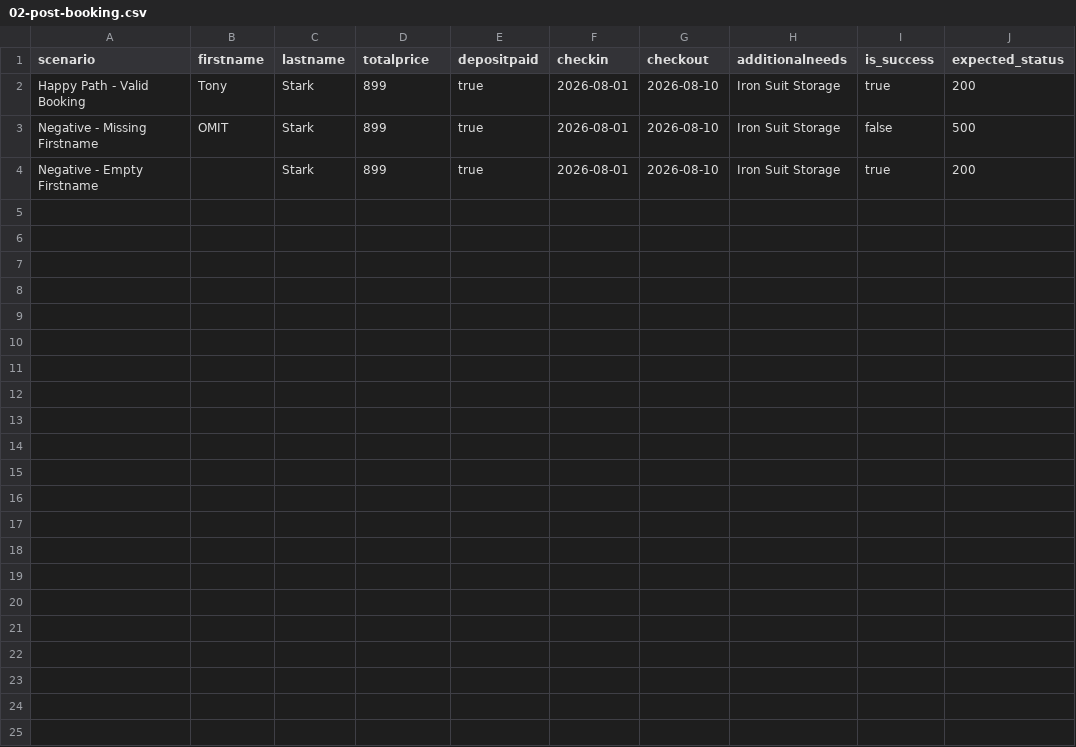
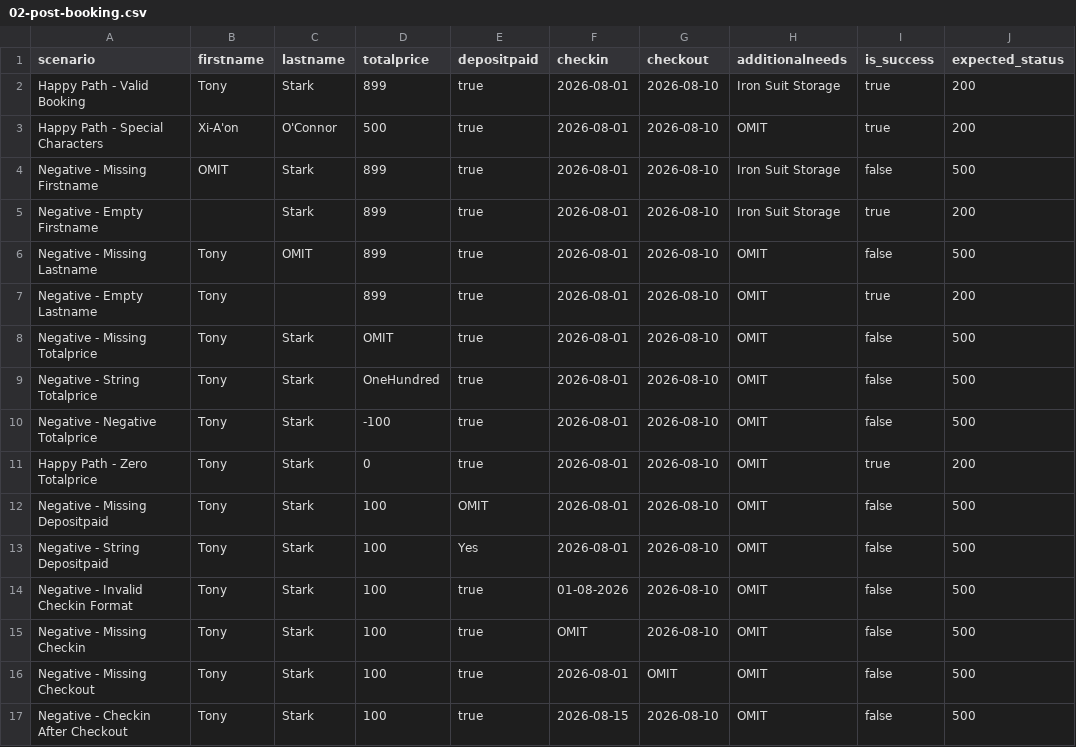
Before and after one commit to TarmuHu/restful-booker-api-testing, a CSV file: 02-post-booking.csv, drawn as a sheet.

```diff
--- a/02-post-booking.csv
+++ b/02-post-booking.csv
@@ -2,3 +2,16 @@ scenario,firstname,lastname,totalprice,depositpaid,checkin,checkout,additionalne
 Happy Path - Valid Booking,Tony,Stark,899,true,2026-08-01,2026-08-10,Iron Suit Storage,true,200
+Happy Path - Special Characters,Xi-A'on,O'Connor,500,true,2026-08-01,2026-08-10,OMIT,true,200
 Negative - Missing Firstname,OMIT,Stark,899,true,2026-08-01,2026-08-10,Iron Suit Storage,false,500
 Negative - Empty Firstname,,Stark,899,true,2026-08-01,2026-08-10,Iron Suit Storage,true,200
+Negative - Missing Lastname,Tony,OMIT,899,true,2026-08-01,2026-08-10,OMIT,false,500
+Negative - Empty Lastname,Tony,,899,true,2026-08-01,2026-08-10,OMIT,true,200
+Negative - Missing Totalprice,Tony,Stark,OMIT,true,2026-08-01,2026-08-10,OMIT,false,500
+Negative - String Totalprice,Tony,Stark,OneHundred,true,2026-08-01,2026-08-10,OMIT,false,500
+Negative - Negative Totalprice,Tony,Stark,-100,true,2026-08-01,2026-08-10,OMIT,false,500
+Happy Path - Zero Totalprice,Tony,Stark,0,true,2026-08-01,2026-08-10,OMIT,true,200
+Negative - Missing Depositpaid,Tony,Stark,100,OMIT,2026-08-01,2026-08-10,OMIT,false,500
+Negative - String Depositpaid,Tony,Stark,100,Yes,2026-08-01,2026-08-10,OMIT,false,500
+Negative - Invalid Checkin Format,Tony,Stark,100,true,01-08-2026,2026-08-10,OMIT,false,500
+Negative - Missing Checkin,Tony,Stark,100,true,OMIT,2026-08-10,OMIT,false,500
+Negative - Missing Checkout,Tony,Stark,100,true,2026-08-01,OMIT,OMIT,false,500
+Negative - Checkin After Checkout,Tony,Stark,100,true,2026-08-15,2026-08-10,OMIT,false,500
```
Also changed, not shown: 01-post-auth.csv, 03-get-booking.csv, 5 other files.
